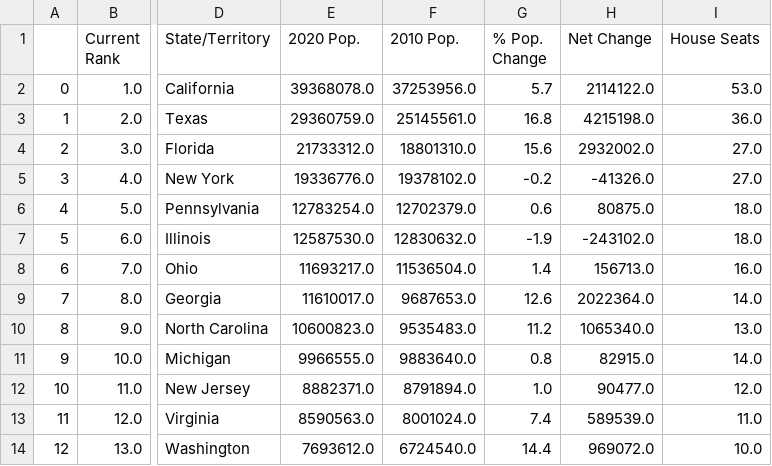
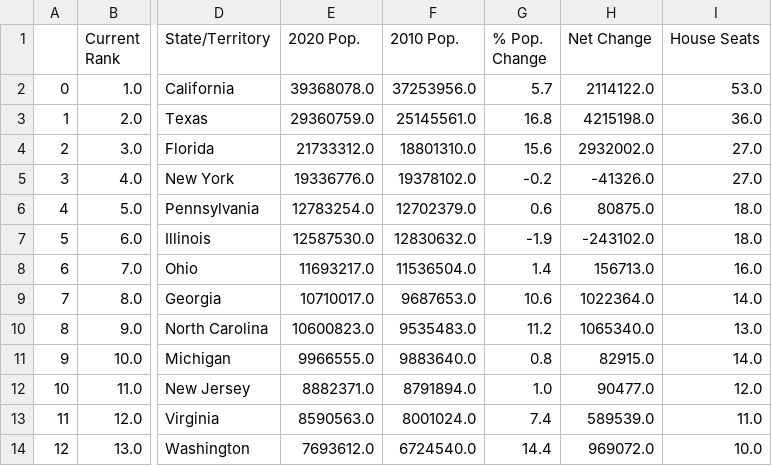
Before and after one commit to Katsute/Baruch-CIS-3120, a CSV file: assignments/HW2/us_pop.csv, drawn as a sheet; only a part is shown, gaps mark what is left out; the diff names each change by its address in the sheet, - before the commit and + after, or states it on an @@ line.

```diff
--- a/assignments/HW2/us_pop.csv
+++ b/assignments/HW2/us_pop.csv
-E9 (2020 Pop.): 11610017.0
+E9 (2020 Pop.): 10710017.0
-G9 (% Pop. Change): 12.6
+G9 (% Pop. Change): 10.6
-H9 (Net Change): 2022364.0
+H9 (Net Change): 1022364.0
```
Also changed, not shown: 1 other file.
